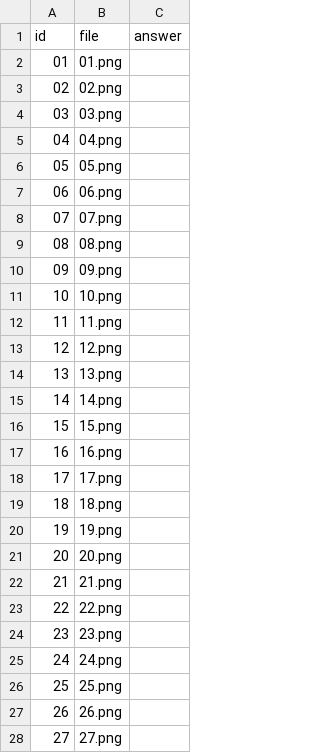
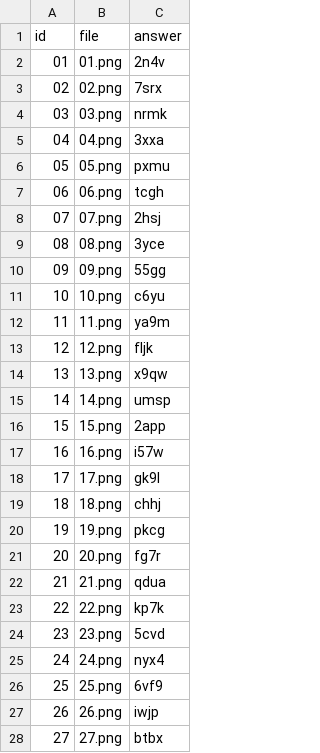
Before and after one commit to treehey/AutoCaptcha, a CSV file: data/captcha-samples/round-036/answers.csv, drawn as a sheet; only a part is shown; the diff covers the shown part only.

```diff
--- a/data/captcha-samples/round-036/answers.csv
+++ b/data/captcha-samples/round-036/answers.csv
@@ -1,28 +1,28 @@
 id,file,answer
-01,01.png,
-02,02.png,
-03,03.png,
-04,04.png,
-05,05.png,
-06,06.png,
-07,07.png,
-08,08.png,
-09,09.png,
-10,10.png,
-11,11.png,
-12,12.png,
-13,13.png,
-14,14.png,
-15,15.png,
-16,16.png,
-17,17.png,
-18,18.png,
-19,19.png,
-20,20.png,
-21,21.png,
-22,22.png,
-23,23.png,
-24,24.png,
-25,25.png,
-26,26.png,
-27,27.png,
+01,01.png,2n4v
+02,02.png,7srx
+03,03.png,nrmk
+04,04.png,3xxa
+05,05.png,pxmu
+06,06.png,tcgh
+07,07.png,2hsj
+08,08.png,3yce
+09,09.png,55gg
+10,10.png,c6yu
+11,11.png,ya9m
+12,12.png,fljk
+13,13.png,x9qw
+14,14.png,umsp
+15,15.png,2app
+16,16.png,i57w
+17,17.png,gk9l
+18,18.png,chhj
+19,19.png,pkcg
+20,20.png,fg7r
+21,21.png,qdua
+22,22.png,kp7k
+23,23.png,5cvd
+24,24.png,nyx4
+25,25.png,6vf9
+26,26.png,iwjp
+27,27.png,btbx
```
Also changed, not shown: 3 edited cells elsewhere in this file, data/captcha-samples/round-034/answers.csv, data/captcha-samples/round-035/answers.csv, 2 other files.
